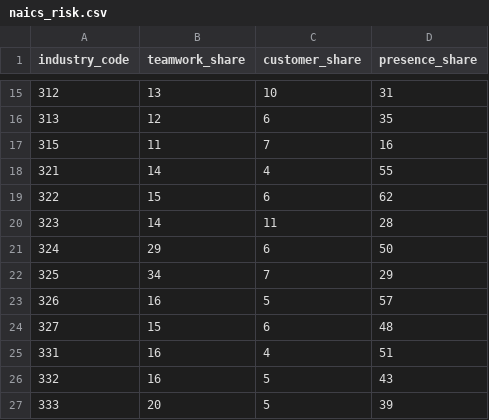
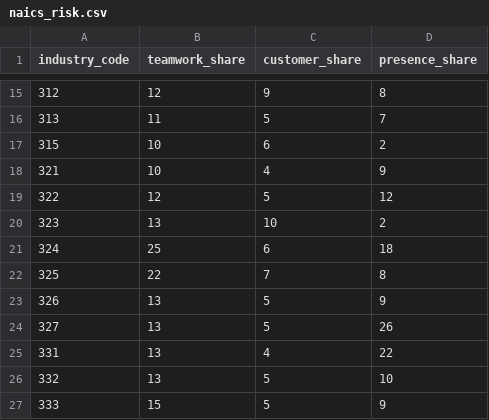
Before and after one commit to ceumicrodata/social-distancing, a CSV file: data/derived/occupation/naics_risk.csv, drawn as a sheet; only a part is shown, gaps mark what is left out; the diff covers the shown part only.

```diff
--- a/data/derived/occupation/naics_risk.csv
+++ b/data/derived/occupation/naics_risk.csv
@@ -15,13 +15,13 @@ industry_code,teamwork_share,customer_share,presence_share
-312,13,10,31
-313,12,6,35
-315,11,7,16
-321,14,4,55
-322,15,6,62
-323,14,11,28
-324,29,6,50
-325,34,7,29
-326,16,5,57
-327,15,6,48
-331,16,4,51
-332,16,5,43
-333,20,5,39
+312,12,9,8
+313,11,5,7
+315,10,6,2
+321,10,4,9
+322,12,5,12
+323,13,10,2
+324,25,6,18
+325,22,7,8
+326,13,5,9
+327,13,5,26
+331,13,4,22
+332,13,5,10
+333,15,5,9
```
Also changed, not shown: 145 edited cells elsewhere in this file, data/derived/industry-index.csv, 17 other files.
